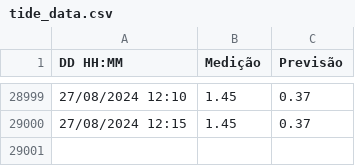
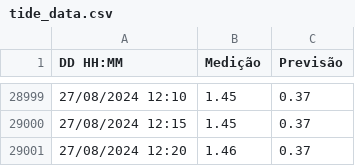
Before and after one commit to luizdavilaf/nivel-lagoa-dos-patos, a CSV file: tide_data.csv, drawn as a sheet; only a part is shown, gaps mark what is left out; the diff names each change by its address in the sheet, - before the commit and + after, or states it on an @@ line.

Commit message:
Update CSV

```diff
--- a/tide_data.csv
+++ b/tide_data.csv
+row 29001: 27/08/2024 12:20 | 1.46 | 0.37
```
